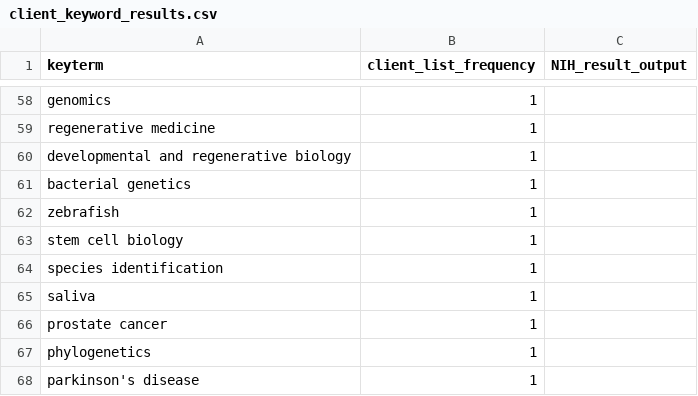
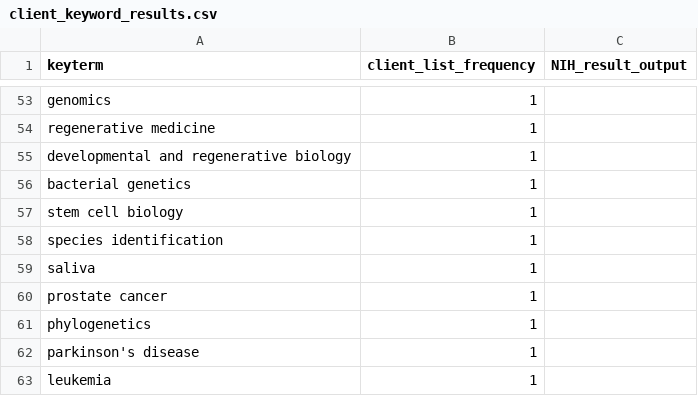
Before and after one commit to jillness/Biohack, a CSV file: client_keyword_results.csv, drawn as a sheet; only a part is shown, gaps mark what is left out; the shorter side is filled out with more unchanged rows; removed rows and columns are numbered as before the commit, all else as after; the diff covers the shown part only; the diff names each change by its address in the sheet, - before the commit and + after, or states it on an @@ line.

```diff
--- a/client_keyword_results.csv
+++ b/client_keyword_results.csv
-row 62: zebrafish | 1
```
Also changed, not shown: 3 added rows and 8 removed rows elsewhere in this file.
